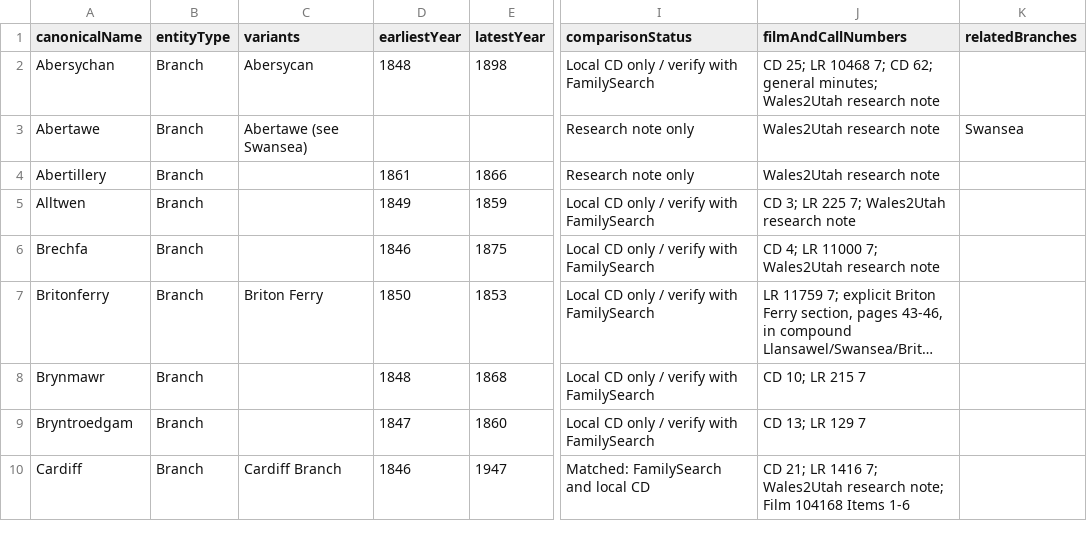
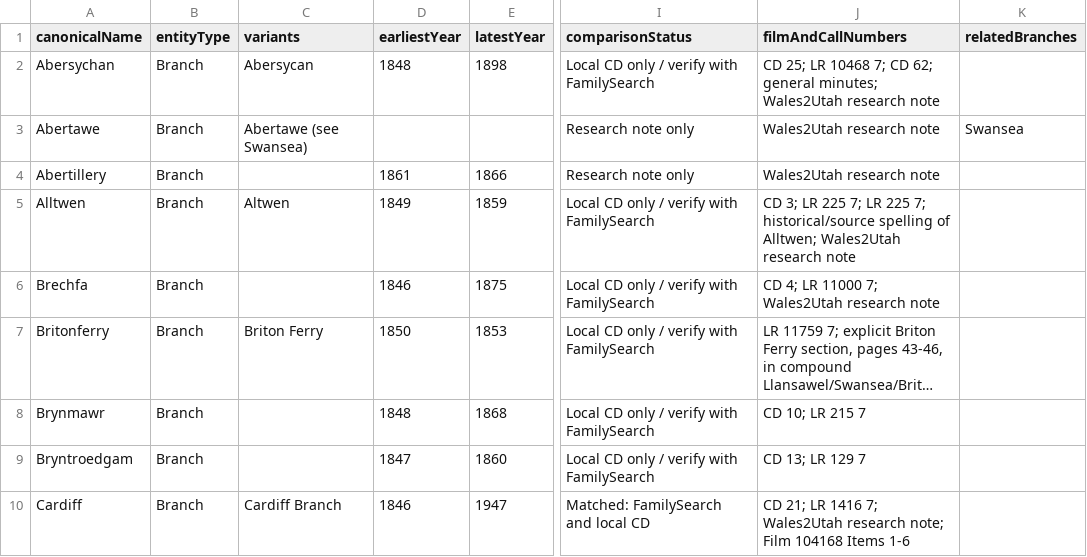
Before and after one commit to utahbug/WelshLDSMembership1800s, a CSV file: BRANCH_REGISTRY.csv, drawn as a sheet; only a part is shown, gaps mark what is left out; long unchanged cells end in …; the diff names each change by its address in the sheet, - before the commit and + after, or states it on an @@ line.

Commit message:
Add Alltwen source structure and viewer metadata

```diff
--- a/BRANCH_REGISTRY.csv
+++ b/BRANCH_REGISTRY.csv
-C5 (variants): (empty)
+C5 (variants): Altwen
-J5 (filmAndCallNumbers): …225 7; Wales2Utah research…
+J5 (filmAndCallNumbers): …225 7; LR 225 7; historical/source spelling of Alltwen; Wales2Utah research…
```
Also changed, not shown: 8 other files.
